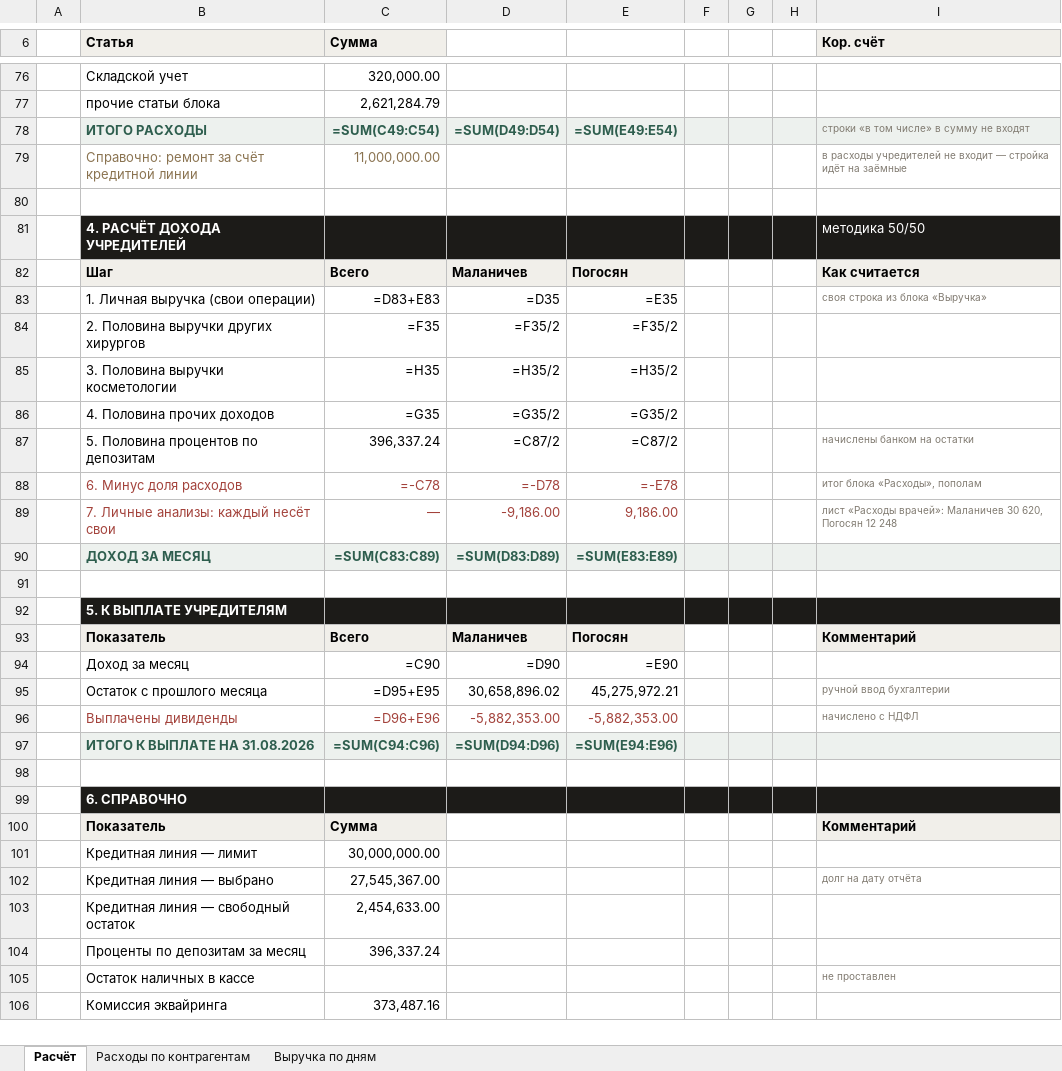
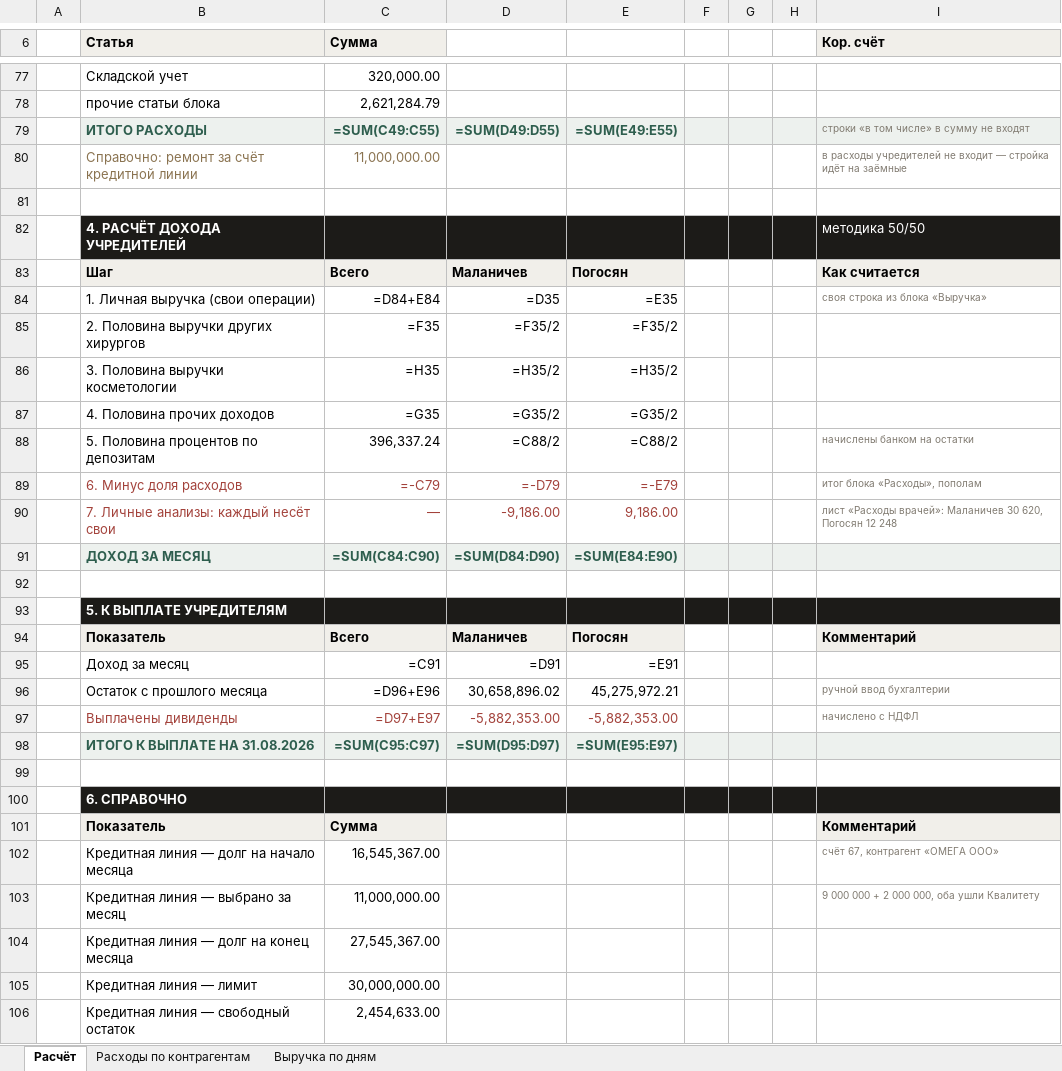
Before and after one commit to casaevteev-creator/-, an Excel workbook: out/Расчёт-Август-2026.xlsx, sheet Расчёт, drawn as a sheet; only a part is shown, gaps mark what is left out; the shorter side is filled out with more unchanged rows; values as stored, in another font and other column widths than the file's, no borders; formulas without a stored value are shown as written; removed rows and columns are numbered as before the commit, all else as after; the diff covers the shown part only; the diff names each change by its address in the sheet, - before the commit and + after, or states it on an @@ line.

```diff
--- a/out/Расчёт-Август-2026.xlsx (sheet Расчёт)
+++ b/out/Расчёт-Август-2026.xlsx (sheet Расчёт)
-C79 (Сумма): =SUM(C49:C54)
+C79 (Сумма): =SUM(C49:C55)
-D79: =SUM(D49:D54)
+D79: =SUM(D49:D55)
-E79: =SUM(E49:E54)
+E79: =SUM(E49:E55)
-C84 (Сумма): =D83+E83
+C84 (Сумма): =D84+E84
-D88: =C87/2
+D88: =C88/2
-E88: =C87/2
+E88: =C88/2
-C89 (Сумма): =-C78
+C89 (Сумма): =-C79
-D89: =-D78
+D89: =-D79
-E89: =-E78
+E89: =-E79
-C91 (Сумма): =SUM(C83:C89)
+C91 (Сумма): =SUM(C84:C90)
-D91: =SUM(D83:D89)
+D91: =SUM(D84:D90)
-E91: =SUM(E83:E89)
+E91: =SUM(E84:E90)
-C95 (Сумма): =C90
+C95 (Сумма): =C91
-D95: =D90
+D95: =D91
-E95: =E90
+E95: =E91
-C96 (Сумма): =D95+E95
+C96 (Сумма): =D96+E96
-C97 (Сумма): =D96+E96
+C97 (Сумма): =D97+E97
-C98 (Сумма): =SUM(C94:C96)
+C98 (Сумма): =SUM(C95:C97)
-D98: =SUM(D94:D96)
+D98: =SUM(D95:D97)
-E98: =SUM(E94:E96)
+E98: =SUM(E95:E97)
+row 102:  | Кредитная линия — долг на начало месяца | 16,545,367.00 |  |  |  |  |  | счёт 67, контрагент «ОМЕГА ООО»
+row 103:  | Кредитная линия — выбрано за месяц | 11,000,000.00 |  |  |  |  |  | 9 000 000 + 2 000 000, оба ушли Квалитету
+row 104:  | Кредитная линия — долг на конец месяца | 27,545,367.00
-row 102:  | Кредитная линия — выбрано | 27,545,367.00 |  |  |  |  |  | долг на дату отчёта
```
Also changed, not shown: 3 added rows and 2 edited cells elsewhere in this sheet, data/source/2026-08/1С-Обороты-счета-57-август-2026.xlsx, out/Расшифровка-отчёта-Август-2026.xlsx, 8 other files.
